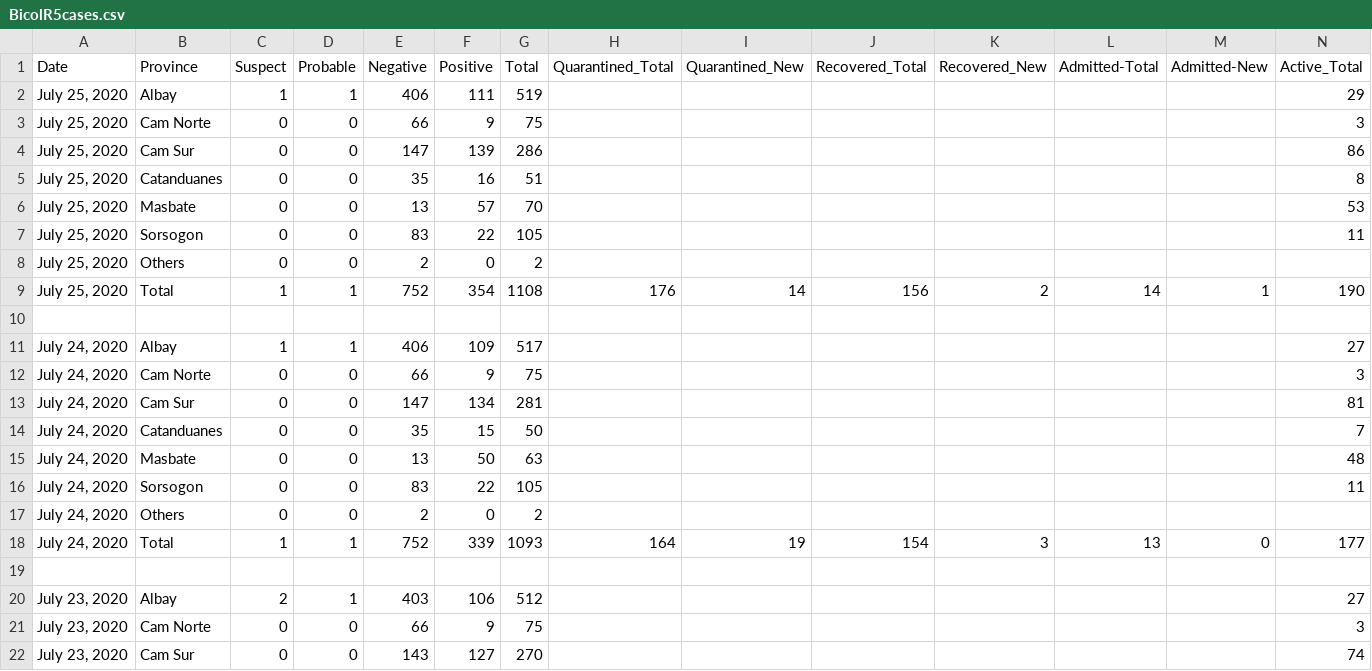
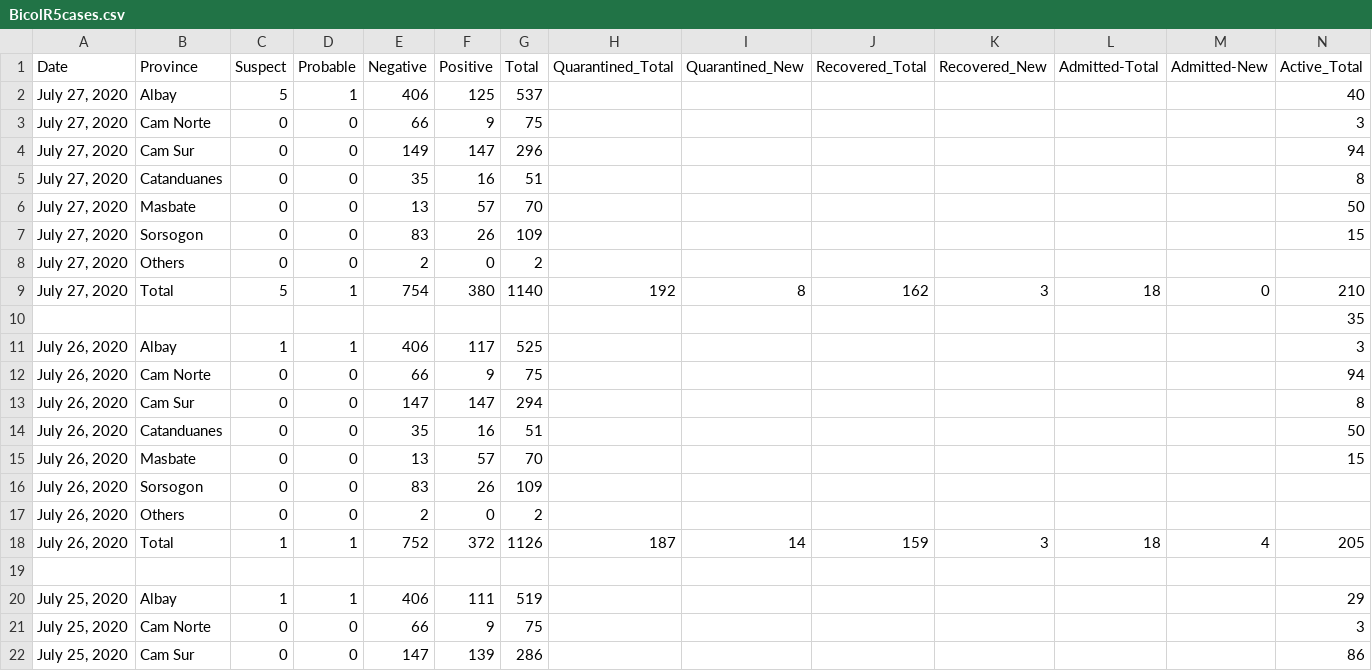
Before and after one commit to jmbangate/jmbangate.github.io, a CSV file: covid/BicolR5cases.csv, drawn as a sheet; only a part is shown; the shorter side is filled out with more unchanged rows; rows hold the shown columns only; the diff names each change by its address in the sheet, - before the commit and + after, or states it on an @@ line.

```diff
--- a/covid/BicolR5cases.csv
+++ b/covid/BicolR5cases.csv
+row 2: July 27, 2020 | Albay | 5 | 1 | 406 | 125 | 537 |  |  |  |  |  |  | 40
+row 3: July 27, 2020 | Cam Norte | 0 | 0 | 66 | 9 | 75 |  |  |  |  |  |  | 3
+row 4: July 27, 2020 | Cam Sur | 0 | 0 | 149 | 147 | 296 |  |  |  |  |  |  | 94
+row 5: July 27, 2020 | Catanduanes | 0 | 0 | 35 | 16 | 51 |  |  |  |  |  |  | 8
+row 6: July 27, 2020 | Masbate | 0 | 0 | 13 | 57 | 70 |  |  |  |  |  |  | 50
+row 7: July 27, 2020 | Sorsogon | 0 | 0 | 83 | 26 | 109 |  |  |  |  |  |  | 15
+row 8: July 27, 2020 | Others | 0 | 0 | 2 | 0 | 2
+row 9: July 27, 2020 | Total | 5 | 1 | 754 | 380 | 1140 | 192 | 8 | 162 | 3 | 18 | 0 | 210
+row 10:  |  |  |  |  |  |  |  |  |  |  |  |  | 35
+row 11: July 26, 2020 | Albay | 1 | 1 | 406 | 117 | 525 |  |  |  |  |  |  | 3
+row 12: July 26, 2020 | Cam Norte | 0 | 0 | 66 | 9 | 75 |  |  |  |  |  |  | 94
+row 13: July 26, 2020 | Cam Sur | 0 | 0 | 147 | 147 | 294 |  |  |  |  |  |  | 8
+row 14: July 26, 2020 | Catanduanes | 0 | 0 | 35 | 16 | 51 |  |  |  |  |  |  | 50
+row 15: July 26, 2020 | Masbate | 0 | 0 | 13 | 57 | 70 |  |  |  |  |  |  | 15
+row 16: July 26, 2020 | Sorsogon | 0 | 0 | 83 | 26 | 109
+row 17: July 26, 2020 | Others | 0 | 0 | 2 | 0 | 2
+row 18: July 26, 2020 | Total | 1 | 1 | 752 | 372 | 1126 | 187 | 14 | 159 | 3 | 18 | 4 | 205
+row 19: (empty)
```
Also changed, not shown: covid/BicolR5bedsmech.csv, covid/BicolR5testing.csv, 2 other files.
